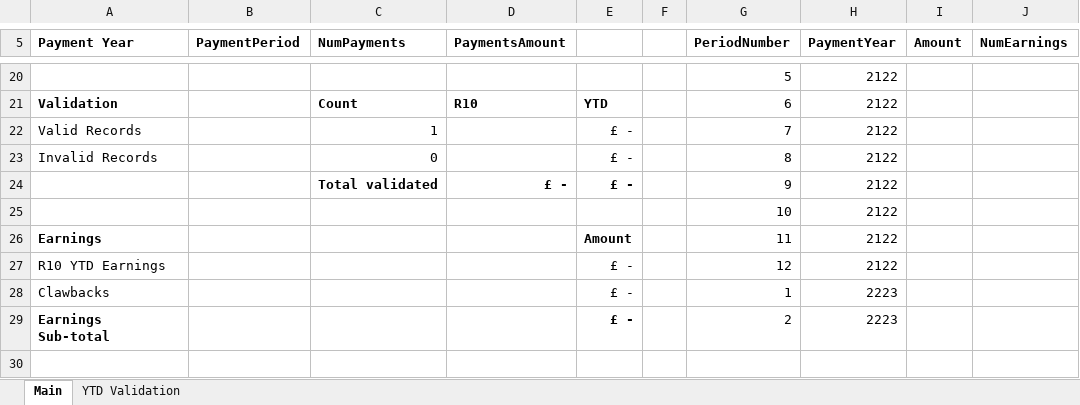
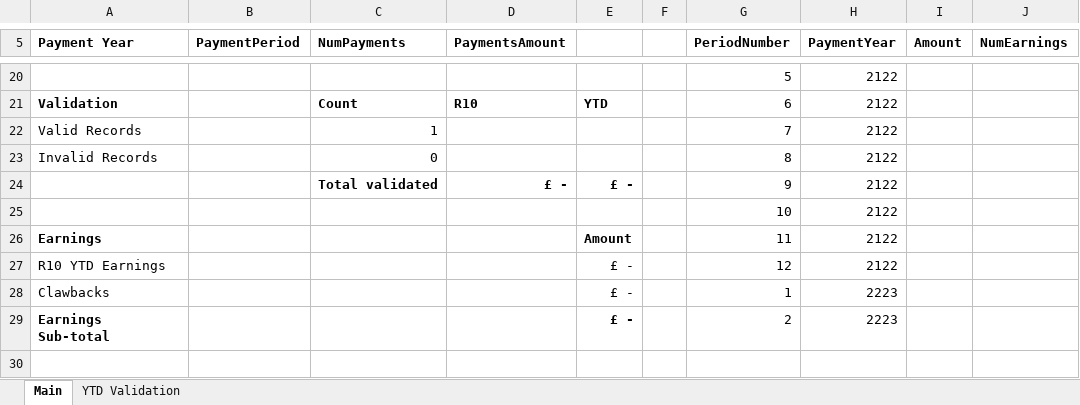
Before and after one commit to SkillsFundingAgency/das-employer-incentives, an Excel workbook: src/SFA.DAS.EmployerIncentives.Database/Scripts/Metrics Template.xlsx, sheet Main, drawn as a sheet; only a part is shown, gaps mark what is left out; values as stored, in another font and other column widths than the file's, no borders; the diff names each change by its address in the sheet, - before the commit and + after, or states it on an @@ line.

Commit message:
EI-1709 removed formulae from cells E22, E23

```diff
--- a/src/SFA.DAS.EmployerIncentives.Database/Scripts/Metrics Template.xlsx (sheet Main)
+++ b/src/SFA.DAS.EmployerIncentives.Database/Scripts/Metrics Template.xlsx (sheet Main)
-E22:E23: £ -
+E22:E23: (empty)
```
